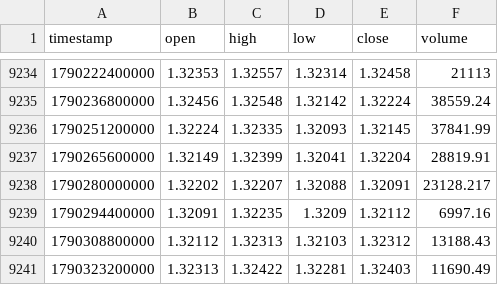
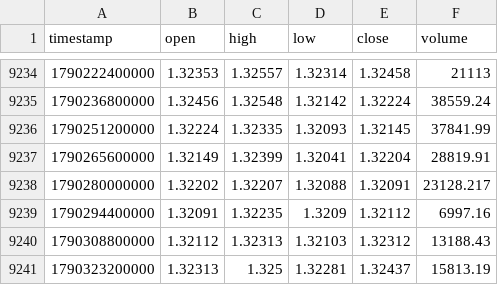
Before and after one commit to rikuudon24-beep/-fx-research-engine, a CSV file: data/market/h4/gbpusd.csv, drawn as a sheet; only a part is shown, gaps mark what is left out.

```diff
--- a/data/market/h4/gbpusd.csv
+++ b/data/market/h4/gbpusd.csv
@@ -9240,2 +9240,2 @@ timestamp,open,high,low,close,volume
 1790308800000,1.32112,1.32313,1.32103,1.32312,13188.43
-1790323200000,1.32313,1.32422,1.32281,1.32403,11690.49
+1790323200000,1.32313,1.325,1.32281,1.32437,15813.19
```
Also changed, not shown: data/market/h4/audusd.csv, data/market/h4/eurusd.csv, 4 other files.
